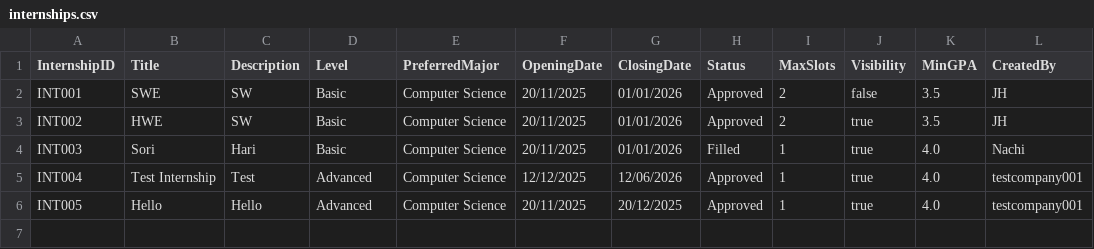
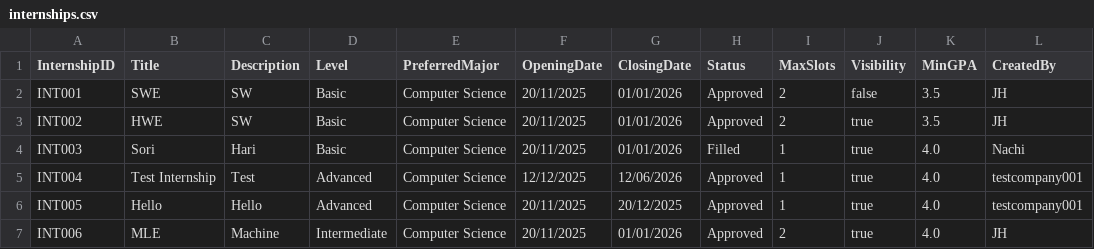
Before and after one commit to AY25-26-Sem-1-SC2002-SDDA-Group-1/sc2002-oop-assignment, a CSV file: data/internships.csv, drawn as a sheet.

```diff
--- a/data/internships.csv
+++ b/data/internships.csv
@@ -6 +6,2 @@ INT004,Test Internship,Test,Advanced,Computer Science,12/12/2025,12/06/2026,Appr
 INT005,Hello,Hello,Advanced,Computer Science,20/11/2025,20/12/2025,Approved,1,true,4.0,testcompany001
+INT006,MLE,Machine,Intermediate,Computer Science,20/11/2025,01/01/2026,Approved,2,true,4.0,JH
```
Also changed, not shown: data/applications.csv, data/sample_staff_list.csv, 14 other files.
